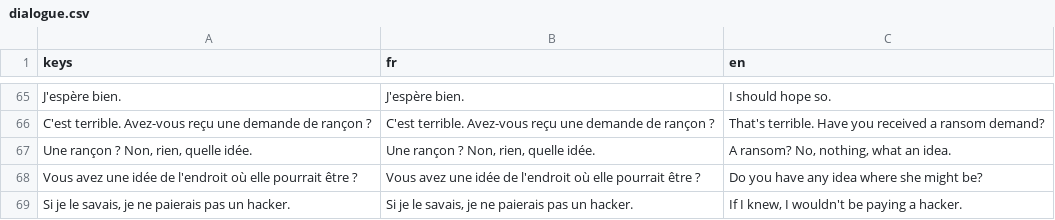
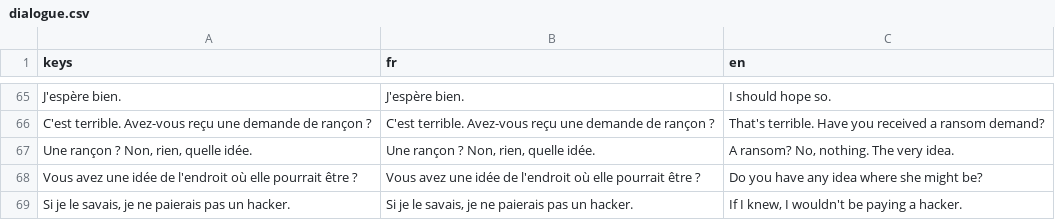
Before and after one commit to creerjeuvideoseul/whitehat_godot, a CSV file: translations/dialogue.csv, drawn as a sheet; only a part is shown, gaps mark what is left out.

```diff
--- a/translations/dialogue.csv
+++ b/translations/dialogue.csv
@@ -66,3 +66,3 @@ keys,fr,en
 "C'est terrible. Avez-vous reçu une demande de rançon ?","C'est terrible. Avez-vous reçu une demande de rançon ?","That's terrible. Have you received a ransom demand?"
-"Une rançon ? Non, rien, quelle idée.","Une rançon ? Non, rien, quelle idée.","A ransom? No, nothing, what an idea."
+"Une rançon ? Non, rien, quelle idée.","Une rançon ? Non, rien, quelle idée.","A ransom? No, nothing. The very idea."
 "Vous avez une idée de l'endroit où elle pourrait être ?","Vous avez une idée de l'endroit où elle pourrait être ?","Do you have any idea where she might be?"
```
Also changed, not shown: translations/indices.csv, translations/ui.csv, 3 other files.
